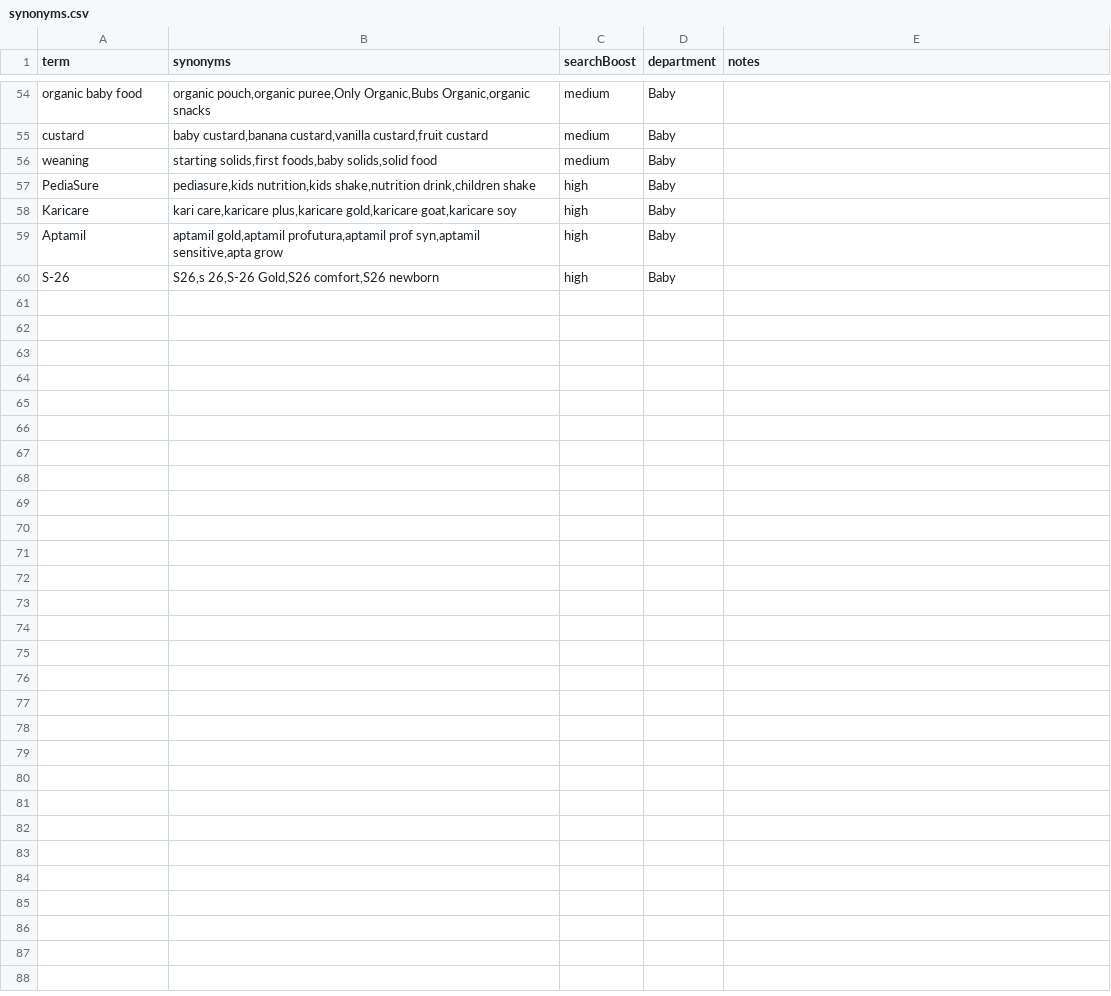
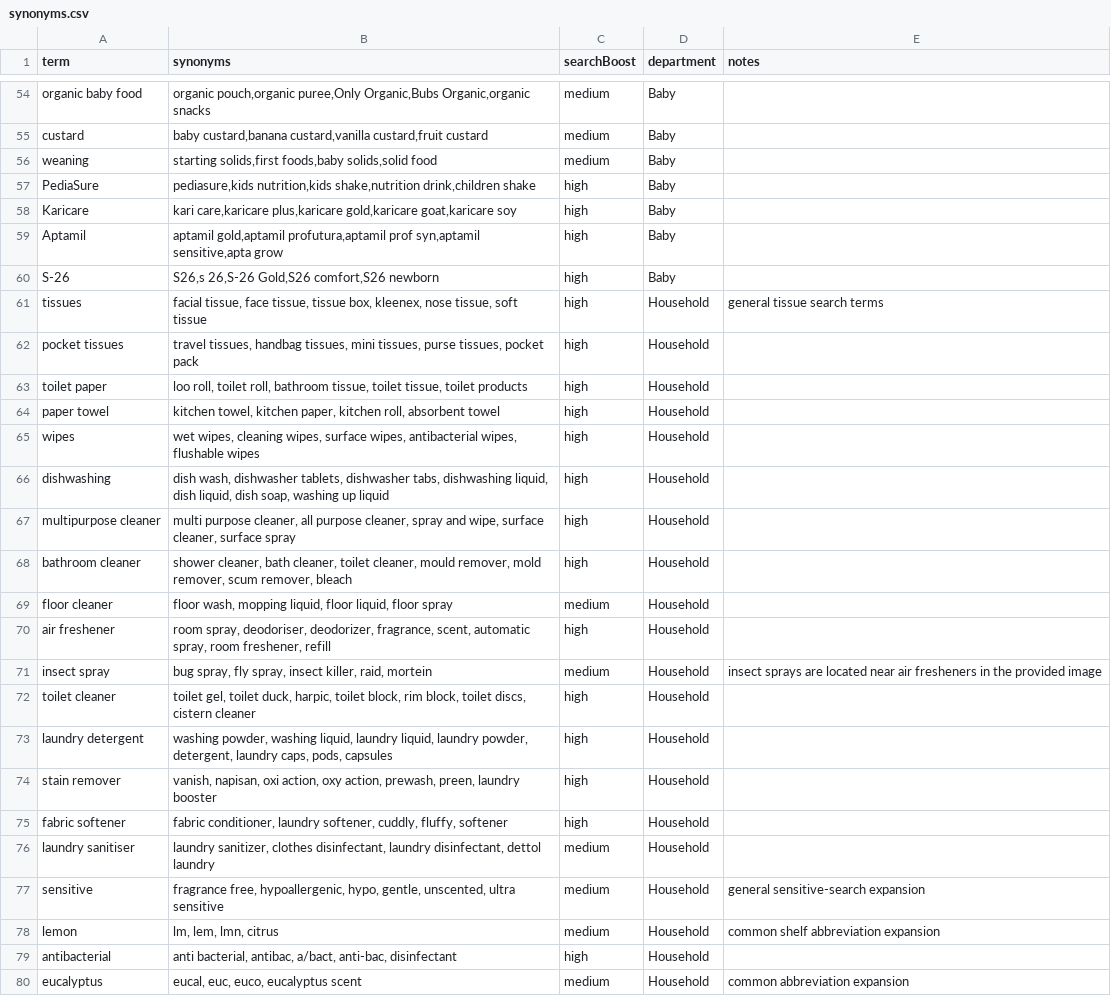
Before and after one commit to ucrick/brown, a CSV file: synonyms.csv, drawn as a sheet; only a part is shown, gaps mark what is left out.

```diff
--- a/synonyms.csv
+++ b/synonyms.csv
@@ -60 +60,21 @@ Aptamil,"aptamil gold,aptamil profutura,aptamil prof syn,aptamil sensitive,apta
 S-26,"S26,s 26,S-26 Gold,S26 comfort,S26 newborn",high,Baby,
+tissues,"facial tissue, face tissue, tissue box, kleenex, nose tissue, soft tissue",high,Household,general tissue search terms
+pocket tissues,"travel tissues, handbag tissues, mini tissues, purse tissues, pocket pack",high,Household,
+toilet paper,"loo roll, toilet roll, bathroom tissue, toilet tissue, toilet products",high,Household,
+paper towel,"kitchen towel, kitchen paper, kitchen roll, absorbent towel",high,Household,
+wipes,"wet wipes, cleaning wipes, surface wipes, antibacterial wipes, flushable wipes",high,Household,
+dishwashing,"dish wash, dishwasher tablets, dishwasher tabs, dishwashing liquid, dish liquid, dish soap, washing up liquid",high,Household,
+multipurpose cleaner,"multi purpose cleaner, all purpose cleaner, spray and wipe, surface cleaner, surface spray",high,Household,
+bathroom cleaner,"shower cleaner, bath cleaner, toilet cleaner, mould remover, mold remover, scum remover, bleach",high,Household,
+floor cleaner,"floor wash, mopping liquid, floor liquid, floor spray",medium,Household,
+air freshener,"room spray, deodoriser, deodorizer, fragrance, scent, automatic spray, room freshener, refill",high,Household,
+insect spray,"bug spray, fly spray, insect killer, raid, mortein",medium,Household,insect sprays are located near air fresheners in the provided image
+toilet cleaner,"toilet gel, toilet duck, harpic, toilet block, rim block, toilet discs, cistern cleaner",high,Household,
+laundry detergent,"washing powder, washing liquid, laundry liquid, laundry powder, detergent, laundry caps, pods, capsules",high,Household,
+stain remover,"vanish, napisan, oxi action, oxy action, prewash, preen, laundry booster",high,Household,
+fabric softener,"fabric conditioner, laundry softener, cuddly, fluffy, softener",high,Household,
+laundry sanitiser,"laundry sanitizer, clothes disinfectant, laundry disinfectant, dettol laundry",medium,Household,
+sensitive,"fragrance free, hypoallergenic, hypo, gentle, unscented, ultra sensitive",medium,Household,general sensitive-search expansion
+lemon,"lm, lem, lmn, citrus",medium,Household,common shelf abbreviation expansion
+antibacterial,"anti bacterial, antibac, a/bact, anti-bac, disinfectant",high,Household,
+eucalyptus,"eucal, euc, euco, eucalyptus scent",medium,Household,common abbreviation expansion
```
Also changed, not shown: locations.csv, rules.csv, 2 other files.
